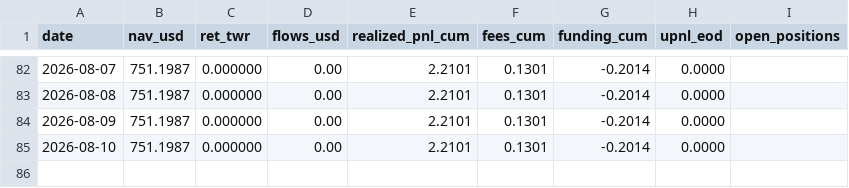
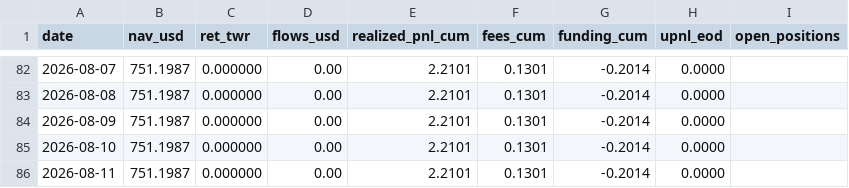
Before and after one commit to Casporen/combo_g_trackrecord, a CSV file: data/nav/nav_daily.csv, drawn as a sheet; only a part is shown, gaps mark what is left out.

```diff
--- a/data/nav/nav_daily.csv
+++ b/data/nav/nav_daily.csv
@@ -85 +85,2 @@ date,nav_usd,ret_twr,flows_usd,realized_pnl_cum,fees_cum,funding_cum,upnl_eod,op
 2026-08-10,751.1987,0.000000,0.00,2.2101,0.1301,-0.2014,0.0000,
+2026-08-11,751.1987,0.000000,0.00,2.2101,0.1301,-0.2014,0.0000,
```
Also changed, not shown: 3 other files.
